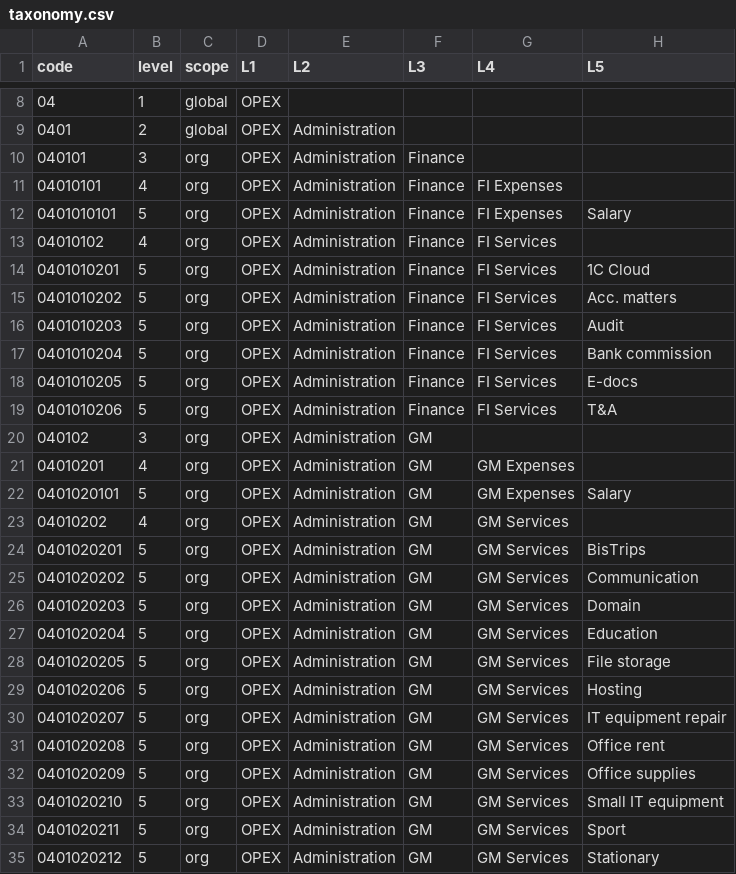
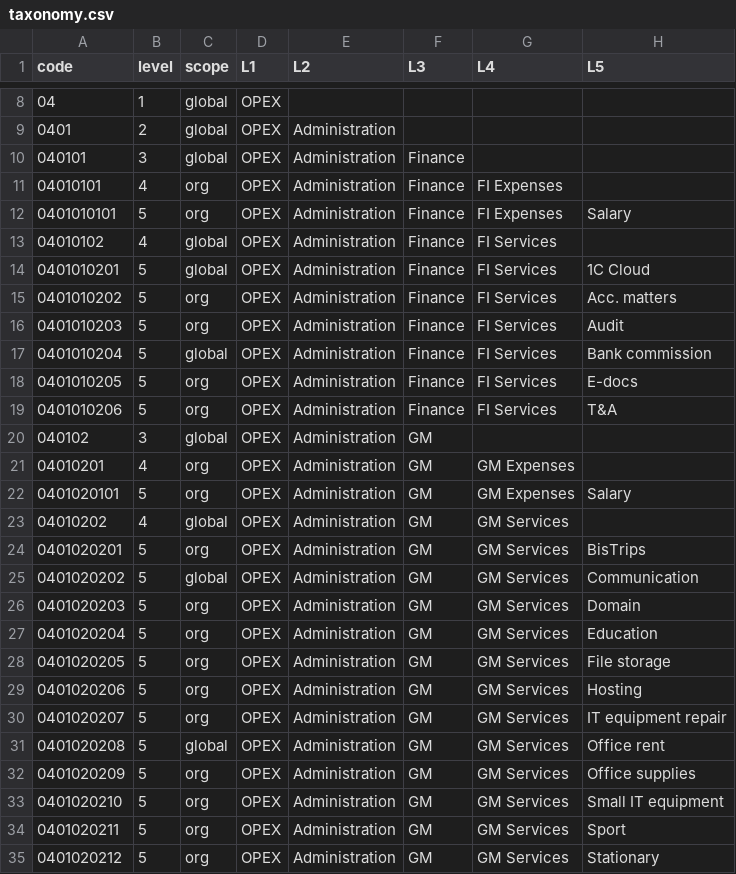
Before and after one commit to MyauDev/vekst, a CSV file: eval/out/taxonomy.csv, drawn as a sheet; only a part is shown, gaps mark what is left out; the diff covers the shown part only; the diff names each change by its address in the sheet, - before the commit and + after, or states it on an @@ line.

```diff
--- a/eval/out/taxonomy.csv
+++ b/eval/out/taxonomy.csv
-C10 (scope): org
+C10 (scope): global
-C13:C14 (scope): org
+C13:C14 (scope): global
-C17 (scope): org
+C17 (scope): global
-C20 (scope): org
+C20 (scope): global
-C23 (scope): org
+C23 (scope): global
-C25 (scope): org
+C25 (scope): global
-C31 (scope): org
+C31 (scope): global
```
Also changed, not shown: 13 edited cells elsewhere in this file, eval/out/templates.csv, 58 other files.
